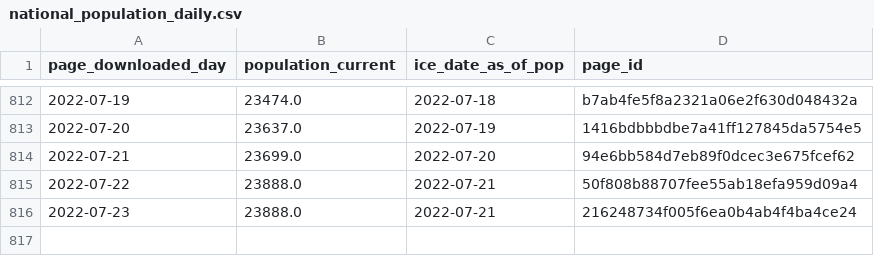
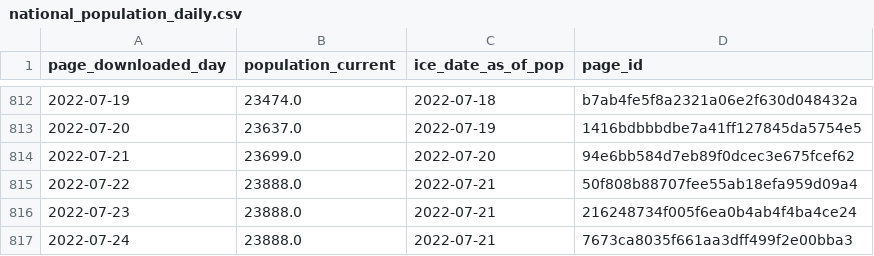
Before and after one commit to vera-institute/ice-detention-covid, a CSV file: data_daily/national_population_daily.csv, drawn as a sheet; only a part is shown, gaps mark what is left out.

```diff
--- a/data_daily/national_population_daily.csv
+++ b/data_daily/national_population_daily.csv
@@ -816 +816,2 @@ page_downloaded_day,population_current,ice_date_as_of_pop,page_id
 2022-07-23,23888.0,2022-07-21,216248734f005f6ea0b4ab4f4ba4ce24
+2022-07-24,23888.0,2022-07-21,7673ca8035f661aa3dff499f2e00bba3
```
Also changed, not shown: data_daily/national_cases_daily.csv, data_daily/national_tests_daily.csv, 5 other files.
